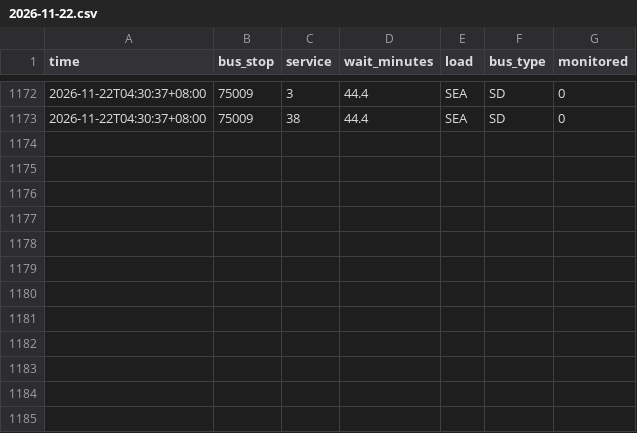
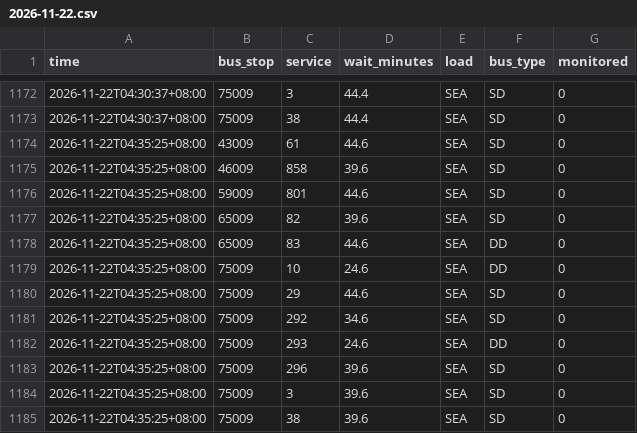
Before and after one commit to paulcong740-create/sg-transit-predictor, a CSV file: data/bus/2026-11-22.csv, drawn as a sheet; only a part is shown, gaps mark what is left out; the diff names each change by its address in the sheet, - before the commit and + after, or states it on an @@ line.

```diff
--- a/data/bus/2026-11-22.csv
+++ b/data/bus/2026-11-22.csv
+row 1174: 2026-11-22T04:35:25+08:00 | 43009 | 61 | 44.6 | SEA | SD | 0
+row 1175: 2026-11-22T04:35:25+08:00 | 46009 | 858 | 39.6 | SEA | SD | 0
+row 1176: 2026-11-22T04:35:25+08:00 | 59009 | 801 | 44.6 | SEA | SD | 0
+row 1177: 2026-11-22T04:35:25+08:00 | 65009 | 82 | 39.6 | SEA | SD | 0
+row 1178: 2026-11-22T04:35:25+08:00 | 65009 | 83 | 44.6 | SEA | DD | 0
+row 1179: 2026-11-22T04:35:25+08:00 | 75009 | 10 | 24.6 | SEA | DD | 0
+row 1180: 2026-11-22T04:35:25+08:00 | 75009 | 29 | 44.6 | SEA | SD | 0
+row 1181: 2026-11-22T04:35:25+08:00 | 75009 | 292 | 34.6 | SEA | SD | 0
+row 1182: 2026-11-22T04:35:25+08:00 | 75009 | 293 | 24.6 | SEA | DD | 0
+row 1183: 2026-11-22T04:35:25+08:00 | 75009 | 296 | 39.6 | SEA | SD | 0
+row 1184: 2026-11-22T04:35:25+08:00 | 75009 | 3 | 39.6 | SEA | SD | 0
+row 1185: 2026-11-22T04:35:25+08:00 | 75009 | 38 | 39.6 | SEA | SD | 0
```
